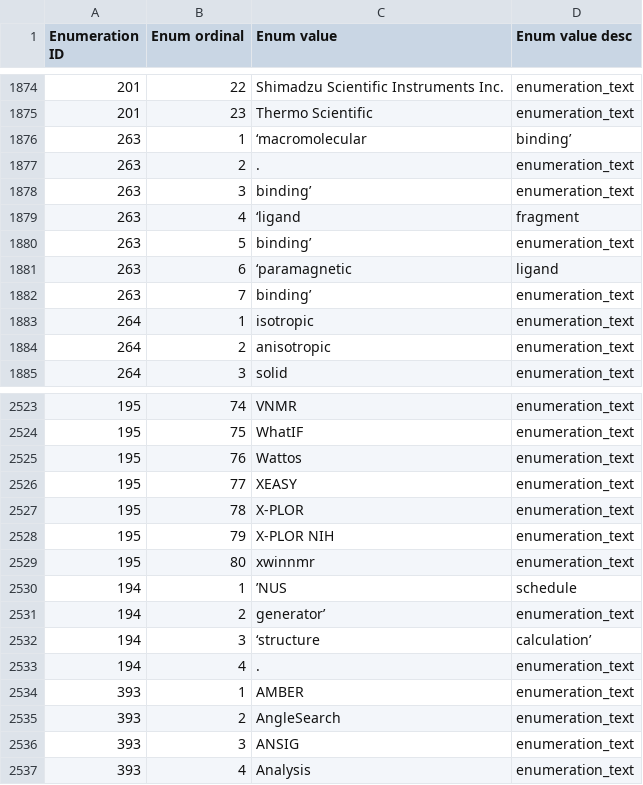
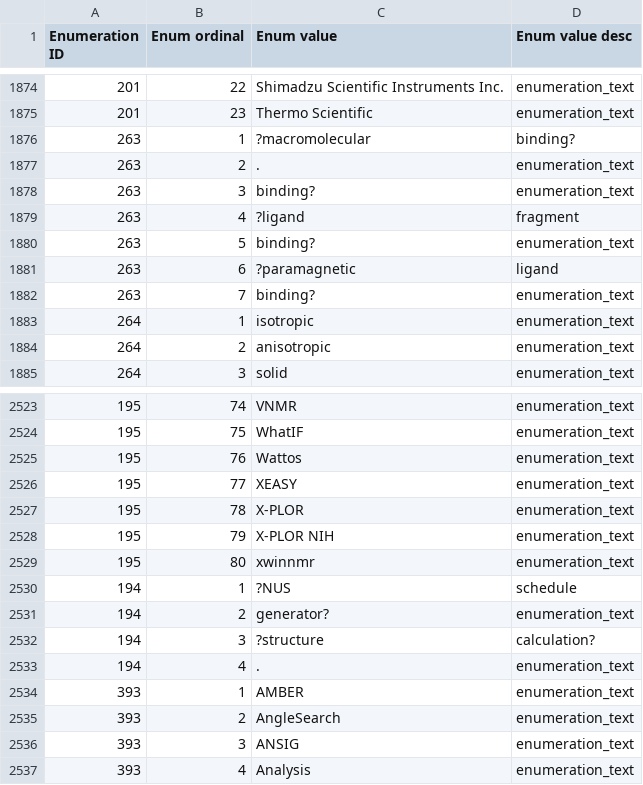
Before and after one commit to bmrb-io/nmr-star-dictionary, a CSV file: adit_enum_dtl.csv, drawn as a sheet; only a part is shown, gaps mark what is left out; the diff names each change by its address in the sheet, - before the commit and + after, or states it on an @@ line.

Commit message:
?
svn path=/bmrb_only_files/adit_input/; revision=222

```diff
--- a/adit_enum_dtl.csv
+++ b/adit_enum_dtl.csv
-C1876 (Enum value): ‘macromolecular
+C1876 (Enum value): ?macromolecular
-D1876 (Enum value desc): binding’
+D1876 (Enum value desc): binding?
-C1878 (Enum value): binding’
+C1878 (Enum value): binding?
-C1879 (Enum value): ‘ligand
+C1879 (Enum value): ?ligand
-C1880 (Enum value): binding’
+C1880 (Enum value): binding?
-C1881 (Enum value): ‘paramagnetic
+C1881 (Enum value): ?paramagnetic
-C1882 (Enum value): binding’
+C1882 (Enum value): binding?
-C2530 (Enum value): ’NUS
+C2530 (Enum value): ?NUS
-C2531 (Enum value): generator’
+C2531 (Enum value): generator?
-C2532 (Enum value): ‘structure
+C2532 (Enum value): ?structure
-D2532 (Enum value desc): calculation’
+D2532 (Enum value desc): calculation?
```
Also changed, not shown: ._adit_man_over.csv, 5 other files.
